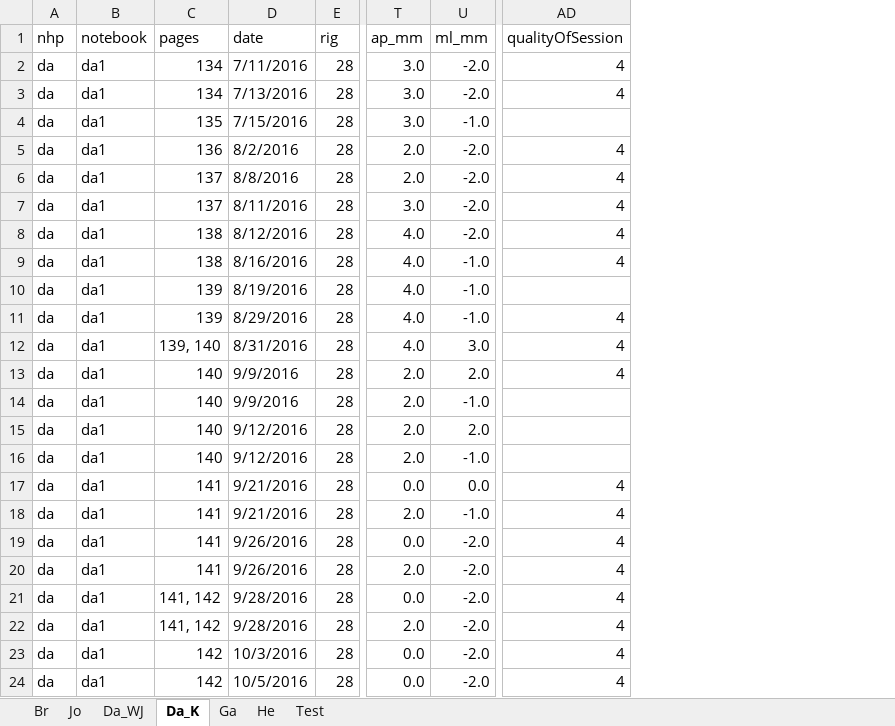
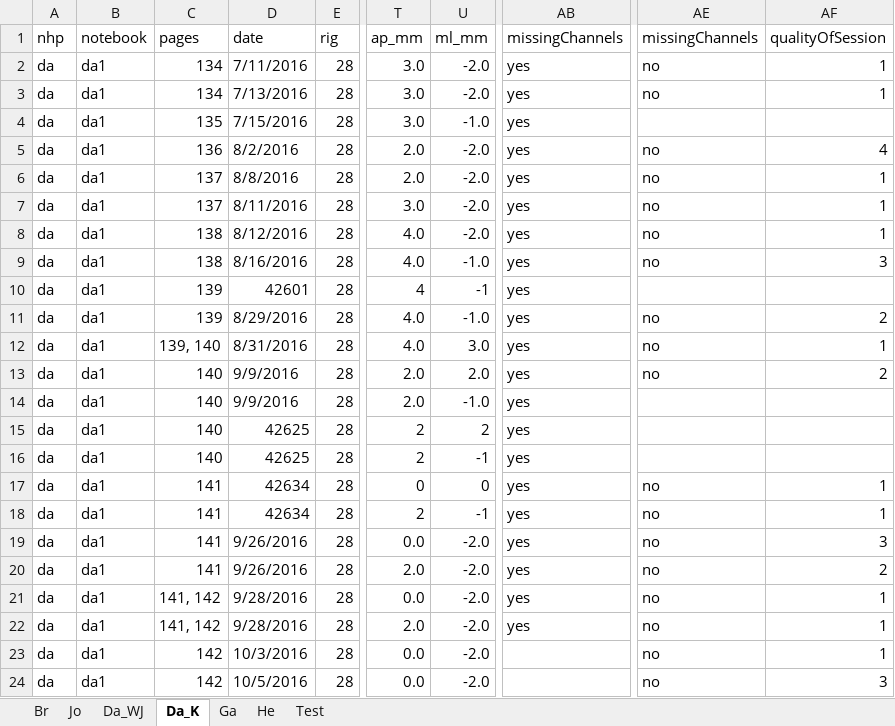
Before and after one commit to chenchals/schallab-spatial, an Excel workbook: config/SFN_NHP_Coordinates_All.xlsx, sheet Da_K, drawn as a sheet; only a part is shown, gaps mark what is left out; values as stored, in another font and other column widths than the file's, no cell formats; addresses are those after the commit; the diff names each change by its address in the sheet, - before the commit and + after, or states it on an @@ line.

```diff
--- a/config/SFN_NHP_Coordinates_All.xlsx (sheet Da_K)
+++ b/config/SFN_NHP_Coordinates_All.xlsx (sheet Da_K)
+column AB (missingChannels), rows 2-22: all yes
+column AE (missingChannels), rows 2-24: no | no |  | no | no | no | no | no |  | no | no | no |  |  |  | no | no | no | no | no | no | no | no
-AF2:AF3 (qualityOfSession): 4
+AF2:AF3 (qualityOfSession): 1
-AF6:AF8 (qualityOfSession): 4
+AF6:AF8 (qualityOfSession): 1
-AF9 (qualityOfSession): 4
+AF9 (qualityOfSession): 3
-D10 (date): 8/19/2016
+D10 (date): 42601
-T10 (ap_mm): 4.0
+T10 (ap_mm): 4
-U10 (ml_mm): -1.0
+U10 (ml_mm): -1
-AF11 (qualityOfSession): 4
+AF11 (qualityOfSession): 2
-AF12 (qualityOfSession): 4
+AF12 (qualityOfSession): 1
-AF13 (qualityOfSession): 4
+AF13 (qualityOfSession): 2
-D15:D16 (date): 9/12/2016
+D15:D16 (date): 42625
-T15:T16 (ap_mm): 2.0
+T15:T16 (ap_mm): 2
-U15 (ml_mm): 2.0
+U15 (ml_mm): 2
-U16 (ml_mm): -1.0
+U16 (ml_mm): -1
-D17:D18 (date): 9/21/2016
+D17:D18 (date): 42634
-T17 (ap_mm): 0.0
+T17 (ap_mm): 0
-U17 (ml_mm): 0.0
+U17 (ml_mm): 0
-AF17:AF18 (qualityOfSession): 4
+AF17:AF18 (qualityOfSession): 1
-T18 (ap_mm): 2.0
+T18 (ap_mm): 2
-U18 (ml_mm): -1.0
+U18 (ml_mm): -1
-AF19 (qualityOfSession): 4
+AF19 (qualityOfSession): 3
-AF20 (qualityOfSession): 4
+AF20 (qualityOfSession): 2
-AF21:AF23 (qualityOfSession): 4
+AF21:AF23 (qualityOfSession): 1
-AF24 (qualityOfSession): 4
+AF24 (qualityOfSession): 3
```
Also changed, not shown: sheet Jo, sheet Ga, sheet Da_WJ, sheet Test, sheet Br, sheet He, cell formats.
